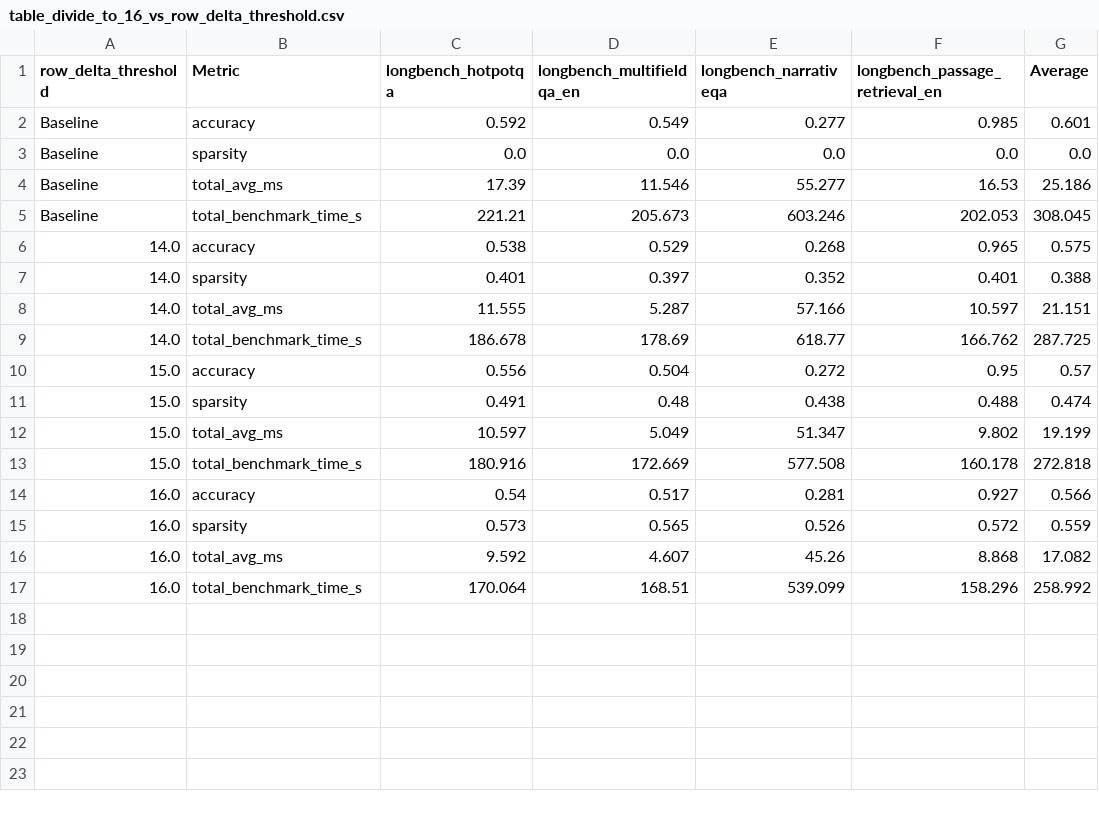
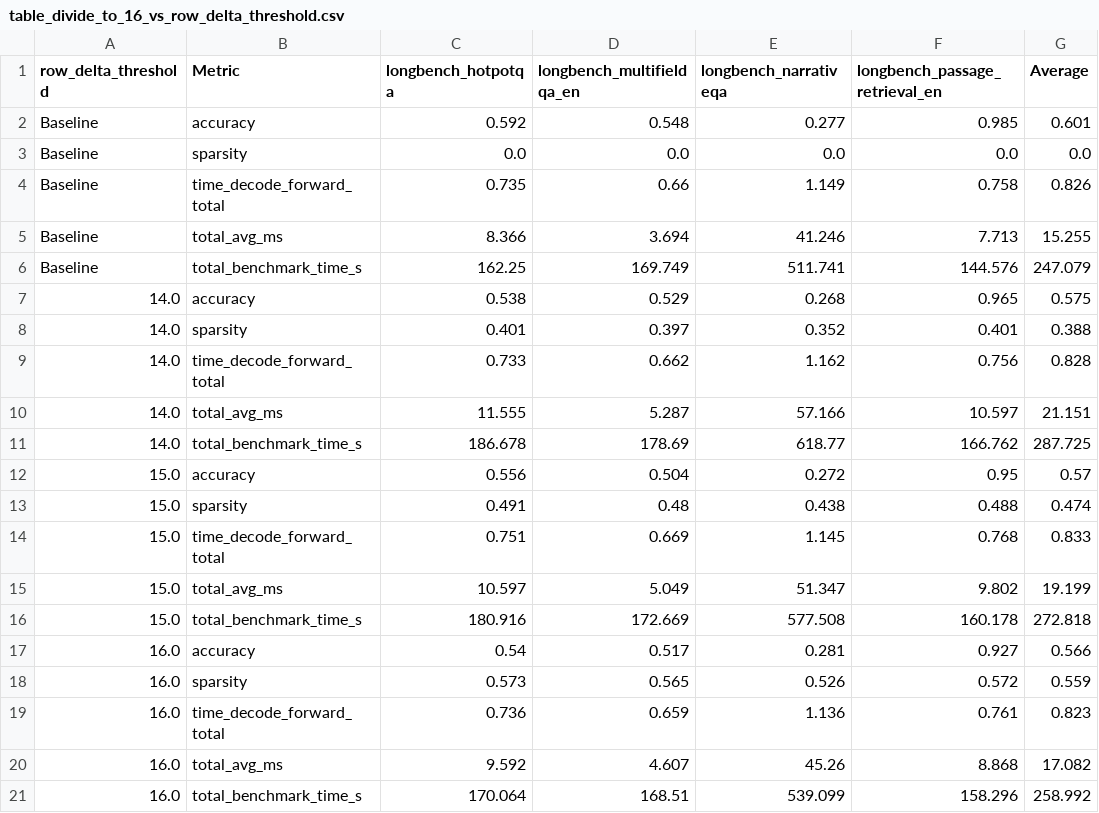
Before and after one commit to Emruur/DeltaAttention, a CSV file: snellius_experiments/llama/experiment_row_delta/table_divide_to_16_vs_row_delta_threshold.csv, drawn as a sheet.

```diff
--- a/snellius_experiments/llama/experiment_row_delta/table_divide_to_16_vs_row_delta_threshold.csv
+++ b/snellius_experiments/llama/experiment_row_delta/table_divide_to_16_vs_row_delta_threshold.csv
@@ -1,8 +1,10 @@
 row_delta_threshold,Metric,longbench_hotpotqa,longbench_multifieldqa_en,longbench_narrativeqa,longbench_passage_retrieval_en,Average
-Baseline,accuracy,0.592,0.549,0.277,0.985,0.601
+Baseline,accuracy,0.592,0.548,0.277,0.985,0.601
 Baseline,sparsity,0.0,0.0,0.0,0.0,0.0
-Baseline,total_avg_ms,17.39,11.546,55.277,16.53,25.186
-Baseline,total_benchmark_time_s,221.21,205.673,603.246,202.053,308.045
+Baseline,time_decode_forward_total,0.735,0.66,1.149,0.758,0.826
+Baseline,total_avg_ms,8.366,3.694,41.246,7.713,15.255
+Baseline,total_benchmark_time_s,162.25,169.749,511.741,144.576,247.079
 14.0,accuracy,0.538,0.529,0.268,0.965,0.575
 14.0,sparsity,0.401,0.397,0.352,0.401,0.388
+14.0,time_decode_forward_total,0.733,0.662,1.162,0.756,0.828
 14.0,total_avg_ms,11.555,5.287,57.166,10.597,21.151
@@ -11,2 +13,3 @@ Baseline,total_benchmark_time_s,221.21,205.673,603.246,202.053,308.045
 15.0,sparsity,0.491,0.48,0.438,0.488,0.474
+15.0,time_decode_forward_total,0.751,0.669,1.145,0.768,0.833
 15.0,total_avg_ms,10.597,5.049,51.347,9.802,19.199
@@ -15,2 +18,3 @@ Baseline,total_benchmark_time_s,221.21,205.673,603.246,202.053,308.045
 16.0,sparsity,0.573,0.565,0.526,0.572,0.559
+16.0,time_decode_forward_total,0.736,0.659,1.136,0.761,0.823
 16.0,total_avg_ms,9.592,4.607,45.26,8.868,17.082
```
Also changed, not shown: snellius_experiments/llama/experiment_row_delta/table_divide_to_32_vs_row_delta_threshold.csv, 13 other files.
